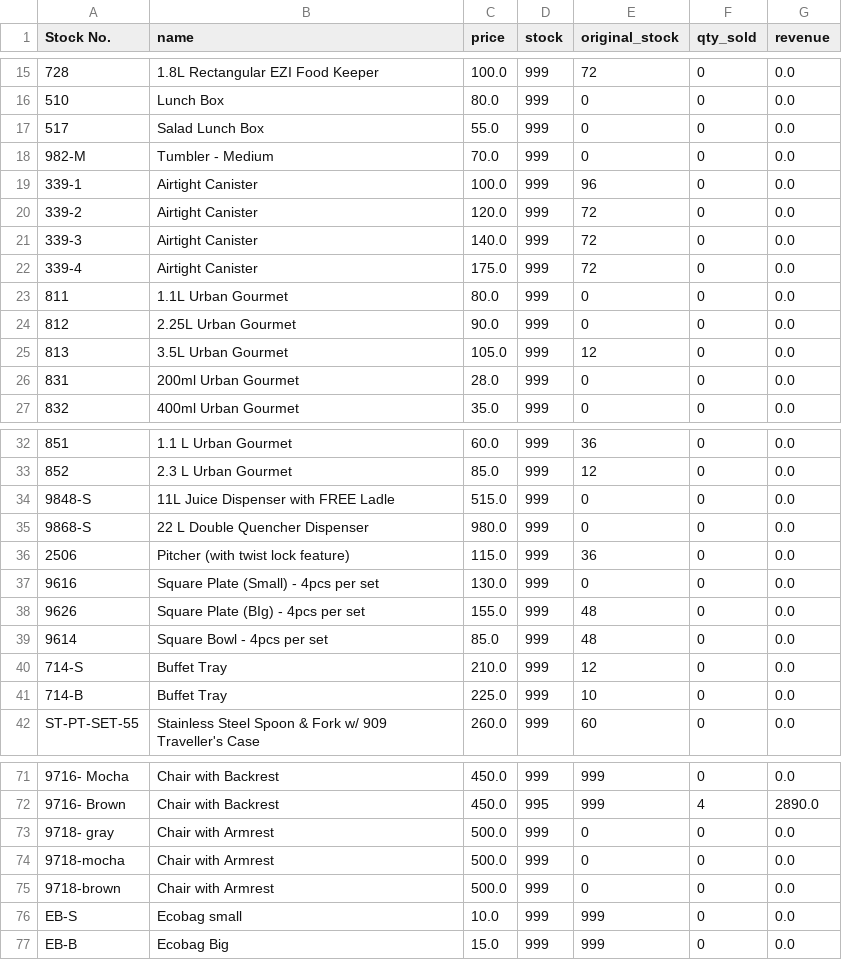
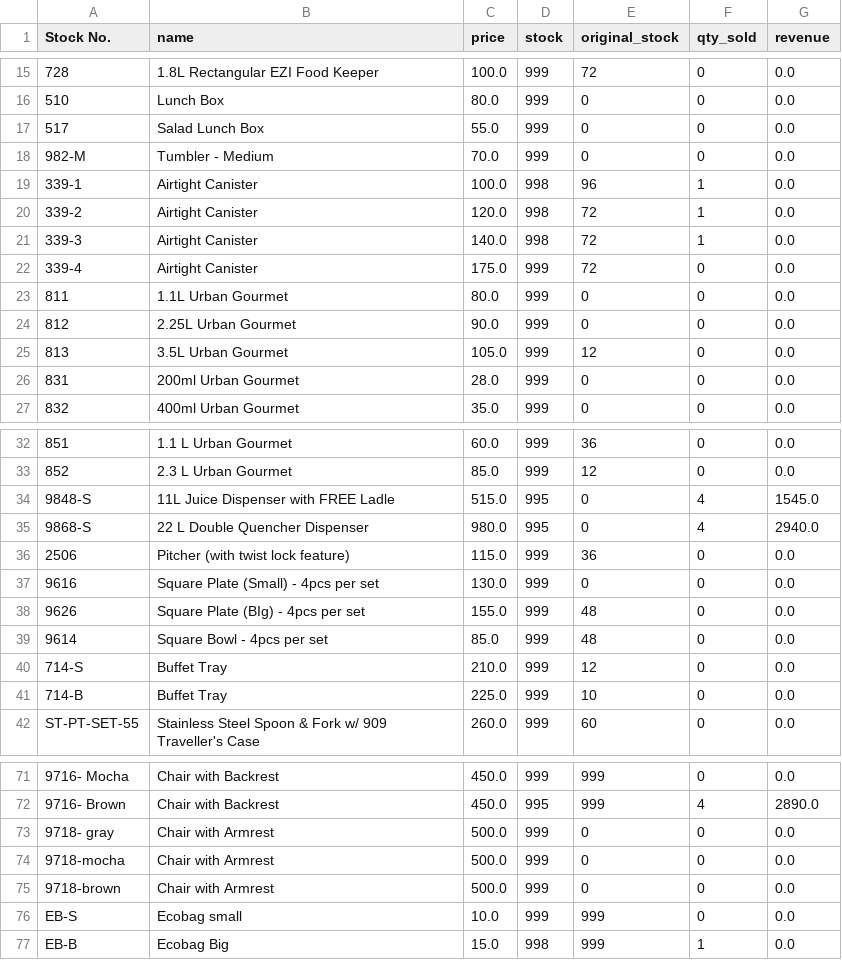
Before and after one commit to n0de404/POS_SYSTEM, a CSV file: inventory_summary.csv, drawn as a sheet; only a part is shown, gaps mark what is left out.

```diff
--- a/inventory_summary.csv
+++ b/inventory_summary.csv
@@ -18,5 +18,5 @@ Stock No.,name,price,stock,original_stock,qty_sold,revenue
 982-M,Tumbler - Medium,70.0,999,0,0,0.0
-339-1,Airtight Canister,100.0,999,96,0,0.0
-339-2,Airtight Canister,120.0,999,72,0,0.0
-339-3,Airtight Canister,140.0,999,72,0,0.0
+339-1,Airtight Canister,100.0,998,96,1,0.0
+339-2,Airtight Canister,120.0,998,72,1,0.0
+339-3,Airtight Canister,140.0,998,72,1,0.0
 339-4,Airtight Canister,175.0,999,72,0,0.0
@@ -33,4 +33,4 @@ Stock No.,name,price,stock,original_stock,qty_sold,revenue
 852,2.3 L Urban Gourmet,85.0,999,12,0,0.0
-9848-S,11L Juice Dispenser with FREE Ladle,515.0,999,0,0,0.0
-9868-S,22 L Double Quencher Dispenser,980.0,999,0,0,0.0
+9848-S,11L Juice Dispenser with FREE Ladle,515.0,995,0,4,1545.0
+9868-S,22 L Double Quencher Dispenser,980.0,995,0,4,2940.0
 2506,Pitcher (with twist lock feature),115.0,999,36,0,0.0
@@ -76,2 +76,2 @@ ST-PT-SET-55,Stainless Steel Spoon & Fork w/ 909 Traveller's Case,260.0,999,60,0
 EB-S,Ecobag small,10.0,999,999,0,0.0
-EB-B,Ecobag Big,15.0,999,999,0,0.0
+EB-B,Ecobag Big,15.0,998,999,1,0.0
```
Also changed, not shown: POSProducts.csv, 5 other files.
